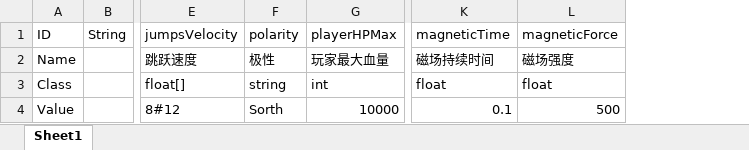
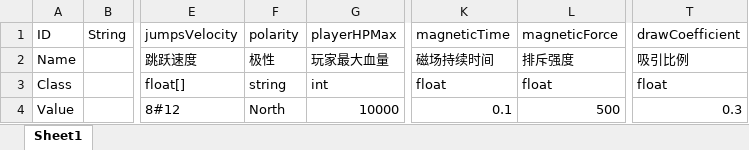
Before and after one commit to qyjbeijing2017/Chinese1990SGame, an Excel workbook: Doc/配置表/PlayerConfig.xlsx, sheet Sheet1, drawn as a sheet; only a part is shown, gaps mark what is left out; values as stored, in another font and other column widths than the file's, no borders; the diff names each change by its address in the sheet, - before the commit and + after, or states it on an @@ line.

```diff
--- a/Doc/配置表/PlayerConfig.xlsx (sheet Sheet1)
+++ b/Doc/配置表/PlayerConfig.xlsx (sheet Sheet1)
+column T (drawCoefficient), rows 2-4: 吸引比例 | float | 0.3
-L2 (magneticForce): 磁场强度
+L2 (magneticForce): 排斥强度
-F4 (polarity): Sorth
+F4 (polarity): North
```
Also changed, not shown: 5 other files.
